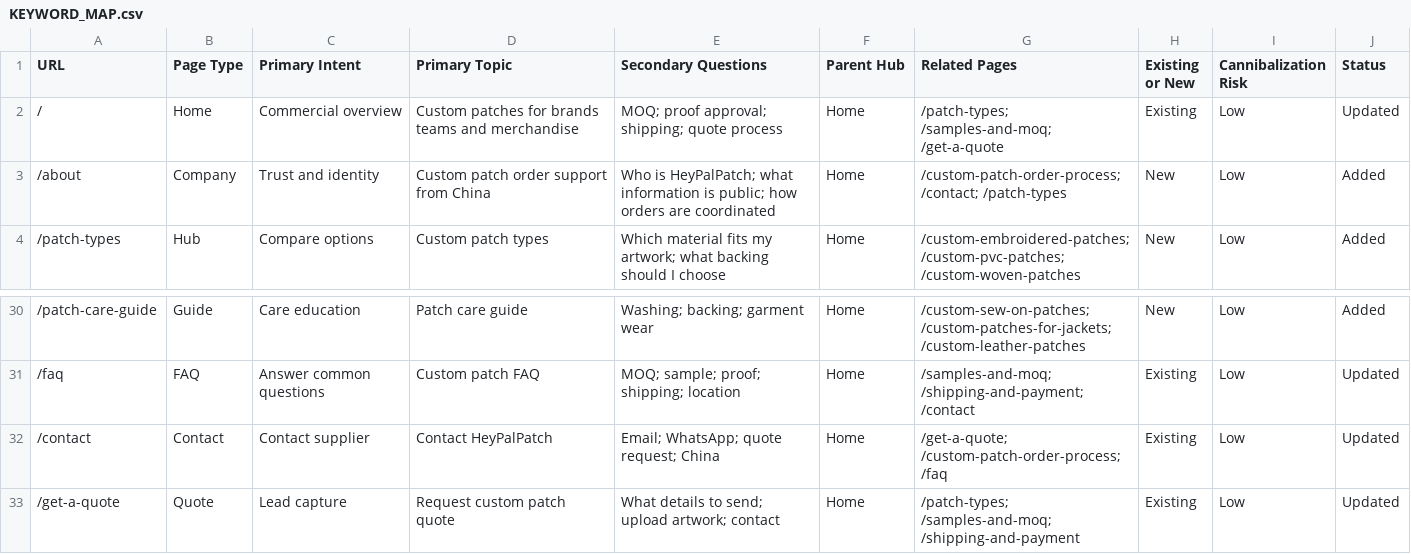
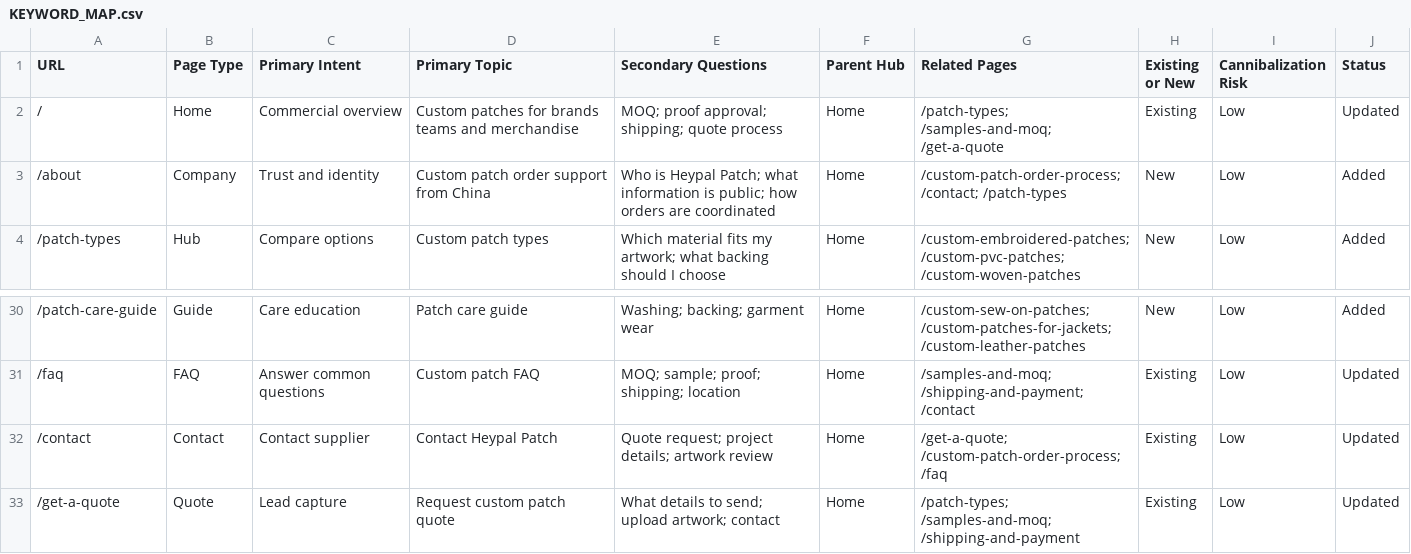
Before and after one commit to he3442875852/patch, a CSV file: KEYWORD_MAP.csv, drawn as a sheet; only a part is shown, gaps mark what is left out.

```diff
--- a/KEYWORD_MAP.csv
+++ b/KEYWORD_MAP.csv
@@ -2,3 +2,3 @@ URL,Page Type,Primary Intent,Primary Topic,Secondary Questions,Parent Hub,Relate
 /,Home,Commercial overview,Custom patches for brands teams and merchandise,"MOQ; proof approval; shipping; quote process",Home,"/patch-types; /samples-and-moq; /get-a-quote",Existing,Low,Updated
-/about,Company,Trust and identity,Custom patch order support from China,"Who is HeyPalPatch; what information is public; how orders are coordinated",Home,"/custom-patch-order-process; /contact; /patch-types",New,Low,Added
+/about,Company,Trust and identity,Custom patch order support from China,"Who is Heypal Patch; what information is public; how orders are coordinated",Home,"/custom-patch-order-process; /contact; /patch-types",New,Low,Added
 /patch-types,Hub,Compare options,Custom patch types,"Which material fits my artwork; what backing should I choose",Home,"/custom-embroidered-patches; /custom-pvc-patches; /custom-woven-patches",New,Low,Added
@@ -31,3 +31,3 @@ URL,Page Type,Primary Intent,Primary Topic,Secondary Questions,Parent Hub,Relate
 /faq,FAQ,Answer common questions,Custom patch FAQ,"MOQ; sample; proof; shipping; location",Home,"/samples-and-moq; /shipping-and-payment; /contact",Existing,Low,Updated
-/contact,Contact,Contact supplier,Contact HeyPalPatch,"Email; WhatsApp; quote request; China",Home,"/get-a-quote; /custom-patch-order-process; /faq",Existing,Low,Updated
+/contact,Contact,Contact supplier,Contact Heypal Patch,"Quote request; project details; artwork review",Home,"/get-a-quote; /custom-patch-order-process; /faq",Existing,Low,Updated
 /get-a-quote,Quote,Lead capture,Request custom patch quote,"What details to send; upload artwork; contact",Home,"/patch-types; /samples-and-moq; /shipping-and-payment",Existing,Low,Updated
```
Also changed, not shown: 53 other files.
